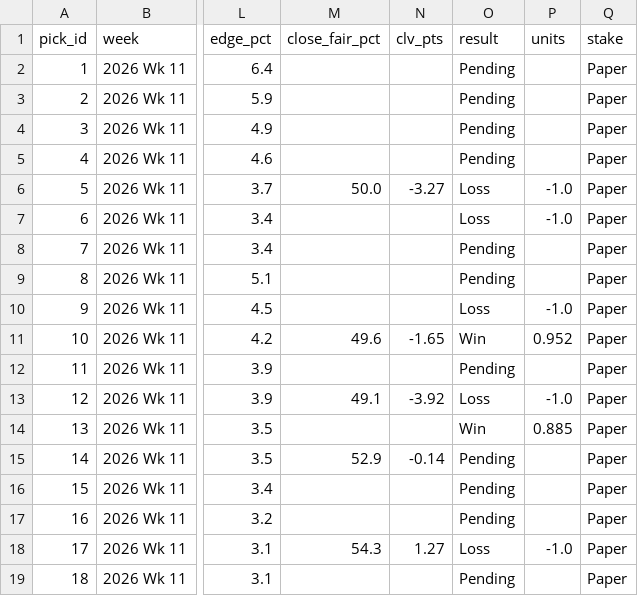
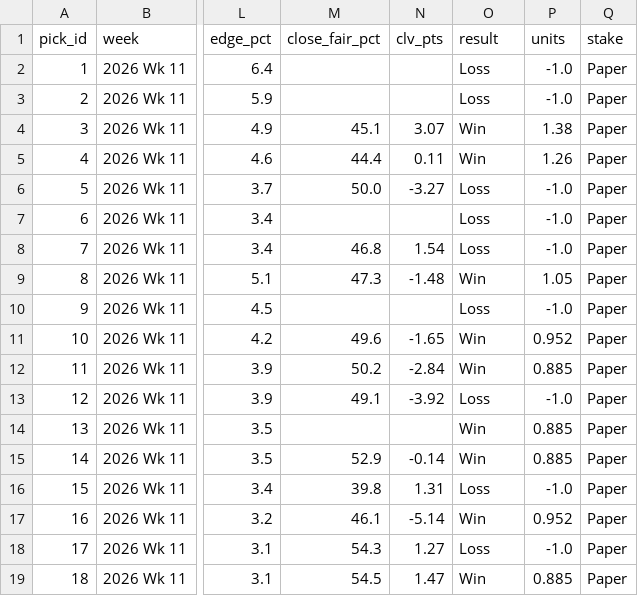
Before and after one commit to jackruh/nfl-results, a CSV file: data/picks.csv, drawn as a sheet; only a part is shown, gaps mark what is left out; the diff names each change by its address in the sheet, - before the commit and + after, or states it on an @@ line.

```diff
--- a/data/picks.csv
+++ b/data/picks.csv
-O2:O3 (result): Pending
+O2:O3 (result): Loss
-P2:P3 (units): (empty)
+P2:P3 (units): -1.0
-M4 (close_fair_pct): (empty)
+M4 (close_fair_pct): 45.1
-N4 (clv_pts): (empty)
+N4 (clv_pts): 3.07
-O4:O5 (result): Pending
+O4:O5 (result): Win
-P4 (units): (empty)
+P4 (units): 1.38
-M5 (close_fair_pct): (empty)
+M5 (close_fair_pct): 44.4
-N5 (clv_pts): (empty)
+N5 (clv_pts): 0.11
-P5 (units): (empty)
+P5 (units): 1.26
-M8 (close_fair_pct): (empty)
+M8 (close_fair_pct): 46.8
-N8 (clv_pts): (empty)
+N8 (clv_pts): 1.54
-O8 (result): Pending
+O8 (result): Loss
-P8 (units): (empty)
+P8 (units): -1.0
-M9 (close_fair_pct): (empty)
+M9 (close_fair_pct): 47.3
-N9 (clv_pts): (empty)
+N9 (clv_pts): -1.48
-O9 (result): Pending
+O9 (result): Win
-P9 (units): (empty)
+P9 (units): 1.05
-M12 (close_fair_pct): (empty)
+M12 (close_fair_pct): 50.2
-N12 (clv_pts): (empty)
+N12 (clv_pts): -2.84
-O12 (result): Pending
+O12 (result): Win
-P12 (units): (empty)
+P12 (units): 0.885
-O15 (result): Pending
+O15 (result): Win
-P15 (units): (empty)
+P15 (units): 0.885
-M16 (close_fair_pct): (empty)
+M16 (close_fair_pct): 39.8
-N16 (clv_pts): (empty)
+N16 (clv_pts): 1.31
-O16 (result): Pending
+O16 (result): Loss
-P16 (units): (empty)
+P16 (units): -1.0
-M17 (close_fair_pct): (empty)
+M17 (close_fair_pct): 46.1
-N17 (clv_pts): (empty)
+N17 (clv_pts): -5.14
-O17 (result): Pending
+O17 (result): Win
-P17 (units): (empty)
+P17 (units): 0.952
-M19 (close_fair_pct): (empty)
+M19 (close_fair_pct): 54.5
-N19 (clv_pts): (empty)
+N19 (clv_pts): 1.47
-O19 (result): Pending
+O19 (result): Win
-P19 (units): (empty)
+P19 (units): 0.885
```
Also changed, not shown: data/leans.csv.
